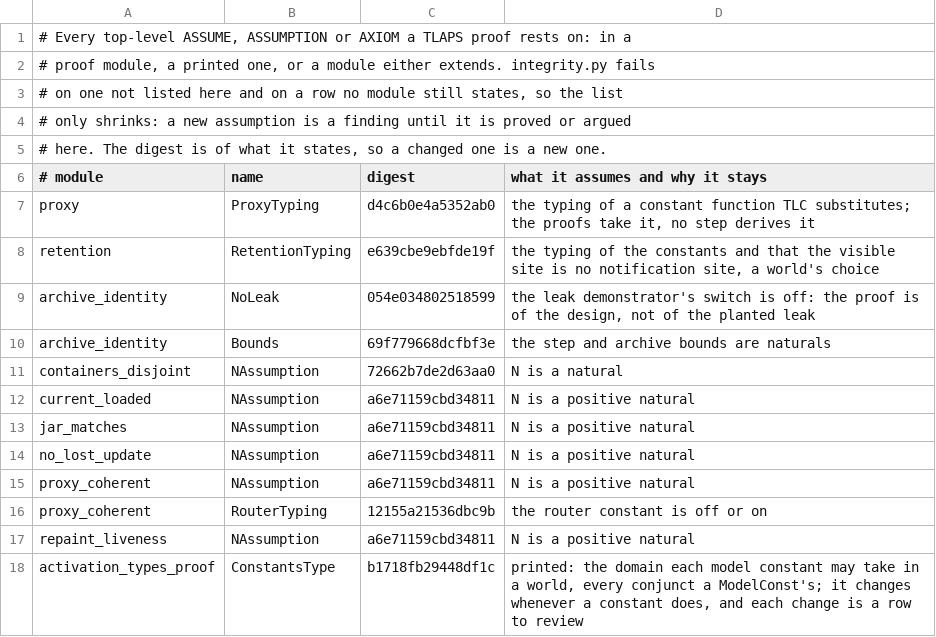
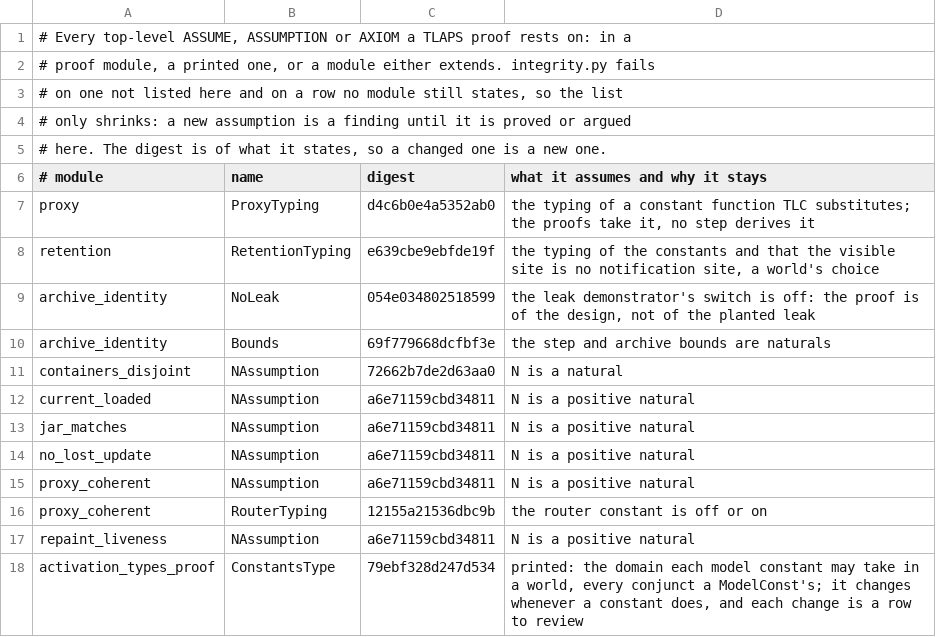
Before and after one commit to theoden8/webspace_app, a TSV file: formal/proofs/assumptions.tsv, drawn as a sheet.

```diff
--- a/formal/proofs/assumptions.tsv
+++ b/formal/proofs/assumptions.tsv
@@ -17,2 +17,2 @@ proxy_coherent	RouterTyping	12155a21536dbc9b	the router constant is off or on
 repaint_liveness	NAssumption	a6e71159cbd34811	N is a positive natural
-activation_types_proof	ConstantsType	b1718fb29448df1c	printed: the domain each model constant may take in a world, every conjunct a ModelConst's; it changes whenever a constant does, and each change is a row to review
+activation_types_proof	ConstantsType	79ebf328d247d534	printed: the domain each model constant may take in a world, every conjunct a ModelConst's; it changes whenever a constant does, and each change is a row to review
```
Also changed, not shown: docs/security/policy_debt.tsv, formal/trace/steps_uncovered.tsv, 16 other files.
